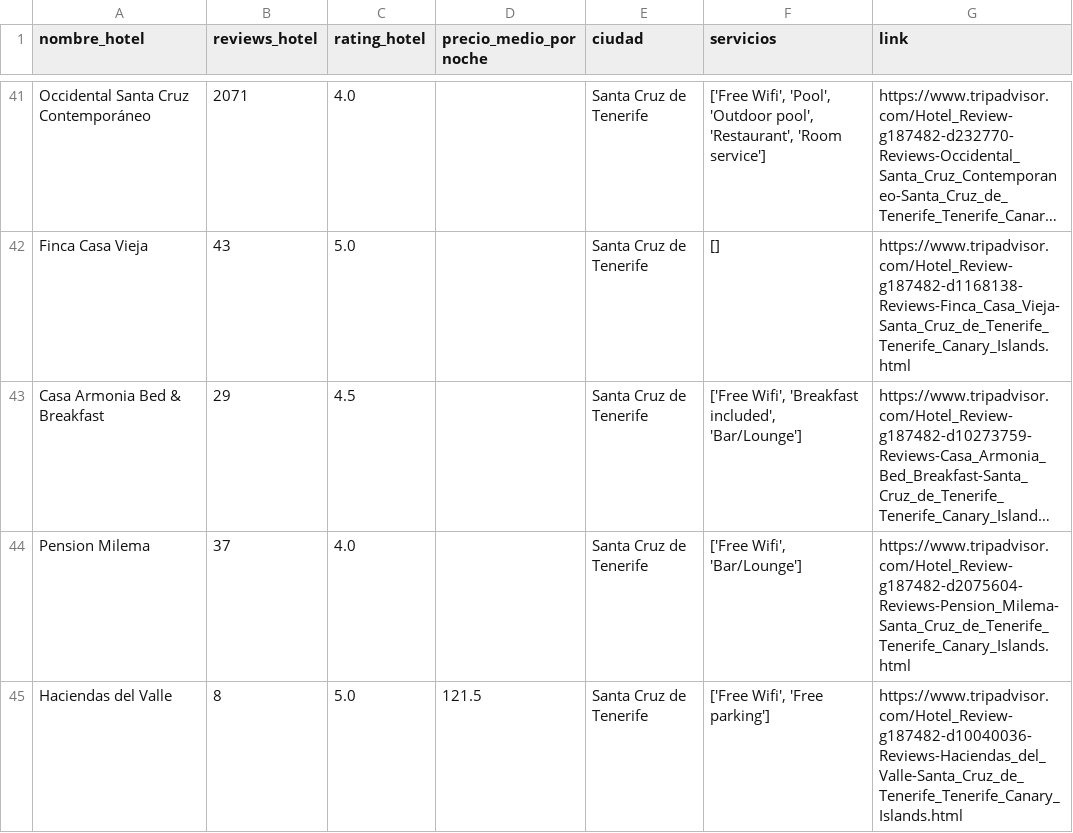
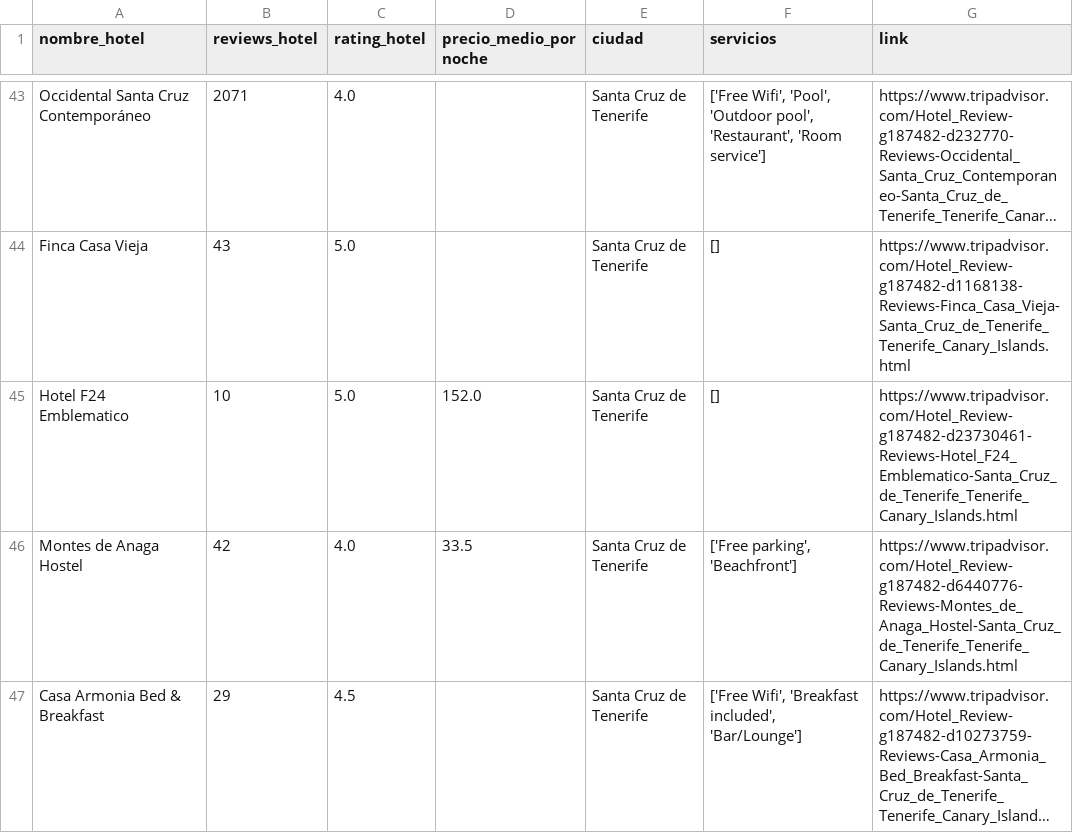
Before and after one commit to jgilsu11/Proyecto3-Explorando-Viajes, a CSV file: datos/hoteles_tene.csv, drawn as a sheet; only a part is shown, gaps mark what is left out; the shorter side is filled out with more unchanged rows; long unchanged cells end in …; the diff covers the shown part only; the diff names each change by its address in the sheet, - before the commit and + after, or states it on an @@ line.

```diff
--- a/datos/hoteles_tene.csv
+++ b/datos/hoteles_tene.csv
+row 45: Hotel F24 Emblematico | 10 | 5.0 | 152.0 | Santa Cruz de Tenerife | [] | https://www.tripadvisor.com/Hotel_Review-g187482-d23730461-Reviews-Hotel_F24_Emblematico-Santa_Cruz_de_Tenerife_Tenerife_Canary_Islands.html
+row 46: Montes de Anaga Hostel | 42 | 4.0 | 33.5 | Santa Cruz de Tenerife | ['Free parking', 'Beachfront'] | https://www.tripadvisor.com/Hotel_Review-g187482-d6440776-Reviews-Montes_de_Anaga_Hostel-Santa_Cruz_de_Tenerife_Tenerife_Canary_Islands.html
```
Also changed, not shown: 5 added rows elsewhere in this file, datos/hoteles_pmi.csv, datos/hoteles_total.csv, 3 other files.
